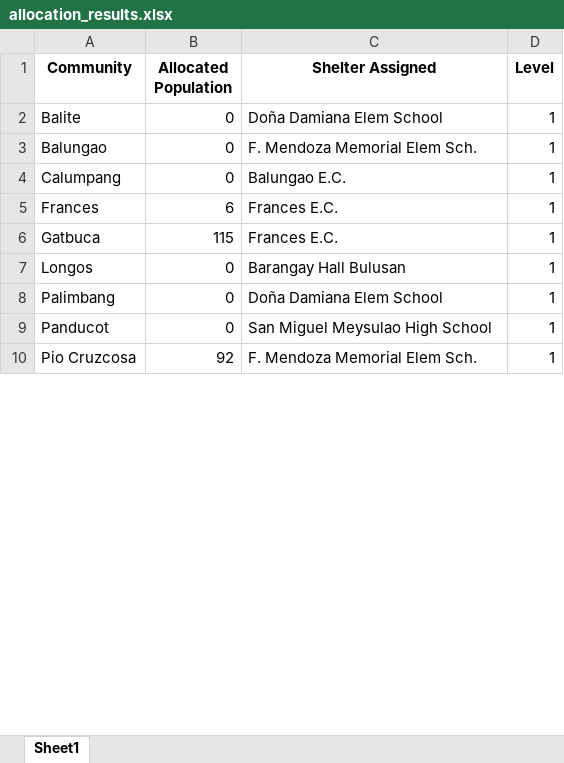
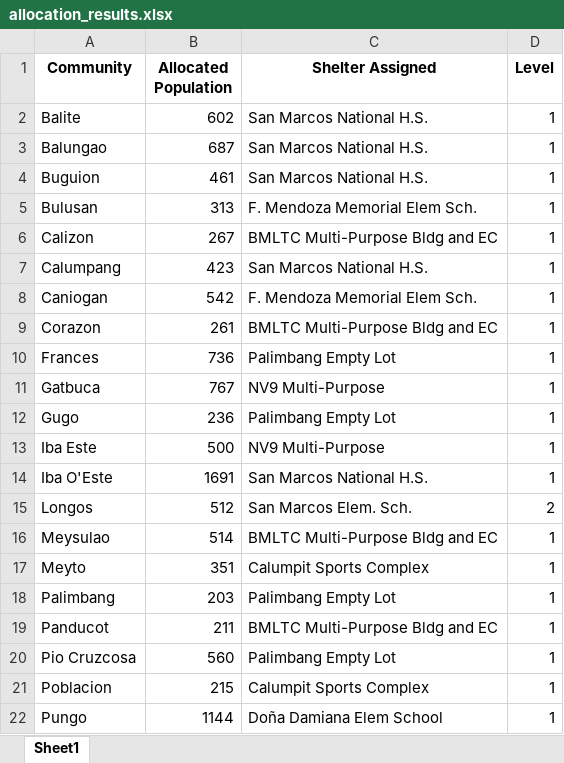
Before and after one commit to Lucianono/ShelterAlloc_Thesis, an Excel workbook: ProgramSrc/allocation_results.xlsx, sheet Sheet1, drawn as a sheet; only a part is shown; values as stored, in another font and other column widths than the file's, no borders; addresses are those after the commit; the diff covers the shown part only; the diff names each change by its address in the sheet, - before the commit and + after, or states it on an @@ line.

```diff
--- a/ProgramSrc/allocation_results.xlsx (sheet Sheet1)
+++ b/ProgramSrc/allocation_results.xlsx (sheet Sheet1)
-B2 (Allocated Population): 0
+B2 (Allocated Population): 602
-C2 (Shelter Assigned): Doña Damiana Elem School
+C2 (Shelter Assigned): San Marcos National H.S.
-B3 (Allocated Population): 0
+B3 (Allocated Population): 687
-C3 (Shelter Assigned): F. Mendoza Memorial Elem Sch.
+C3 (Shelter Assigned): San Marcos National H.S.
+row 4: Buguion | 461 | San Marcos National H.S. | 1
+row 5: Bulusan | 313 | F. Mendoza Memorial Elem Sch. | 1
+row 6: Calizon | 267 | BMLTC Multi-Purpose Bldg and EC | 1
-B7 (Allocated Population): 0
+B7 (Allocated Population): 423
-C7 (Shelter Assigned): Balungao E.C.
+C7 (Shelter Assigned): San Marcos National H.S.
+row 8: Caniogan | 542 | F. Mendoza Memorial Elem Sch. | 1
+row 9: Corazon | 261 | BMLTC Multi-Purpose Bldg and EC | 1
-B10 (Allocated Population): 6
+B10 (Allocated Population): 736
-C10 (Shelter Assigned): Frances E.C.
+C10 (Shelter Assigned): Palimbang Empty Lot
-B11 (Allocated Population): 115
+B11 (Allocated Population): 767
-C11 (Shelter Assigned): Frances E.C.
+C11 (Shelter Assigned): NV9 Multi-Purpose
+row 12: Gugo | 236 | Palimbang Empty Lot | 1
+row 13: Iba Este | 500 | NV9 Multi-Purpose | 1
+row 14: Iba O'Este | 1691 | San Marcos National H.S. | 1
-B15 (Allocated Population): 0
+B15 (Allocated Population): 512
-C15 (Shelter Assigned): Barangay Hall Bulusan
+C15 (Shelter Assigned): San Marcos Elem. Sch.
-D15 (Level): 1
+D15 (Level): 2
+row 16: Meysulao | 514 | BMLTC Multi-Purpose Bldg and EC | 1
+row 17: Meyto | 351 | Calumpit Sports Complex | 1
-B18 (Allocated Population): 0
+B18 (Allocated Population): 203
-C18 (Shelter Assigned): Doña Damiana Elem School
+C18 (Shelter Assigned): Palimbang Empty Lot
-B19 (Allocated Population): 0
+B19 (Allocated Population): 211
-C19 (Shelter Assigned): San Miguel Meysulao High School
+C19 (Shelter Assigned): BMLTC Multi-Purpose Bldg and EC
-B20 (Allocated Population): 92
+B20 (Allocated Population): 560
-C20 (Shelter Assigned): F. Mendoza Memorial Elem Sch.
+C20 (Shelter Assigned): Palimbang Empty Lot
+row 21: Poblacion | 215 | Calumpit Sports Complex | 1
+row 22: Pungo | 1144 | Doña Damiana Elem School | 1
```
Also changed, not shown: 5 added rows and 7 edited cells elsewhere in this sheet, DataSets/Calumpit community data.xlsx, ProgramSrc/distance_matrix.xlsx, 11 other files.
